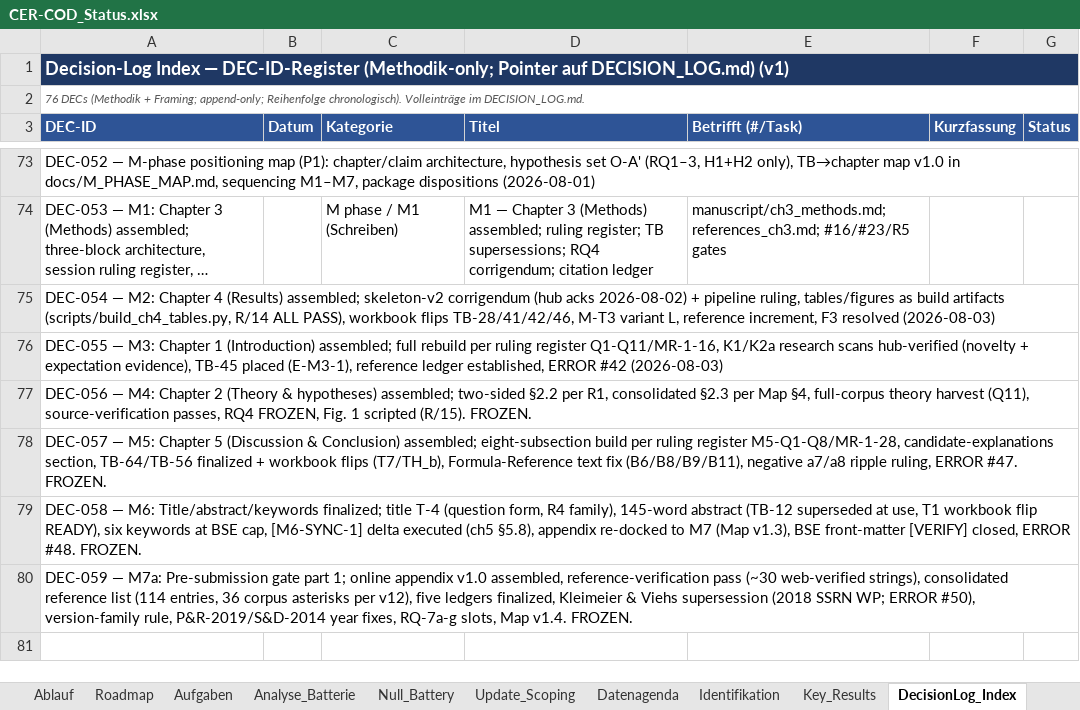
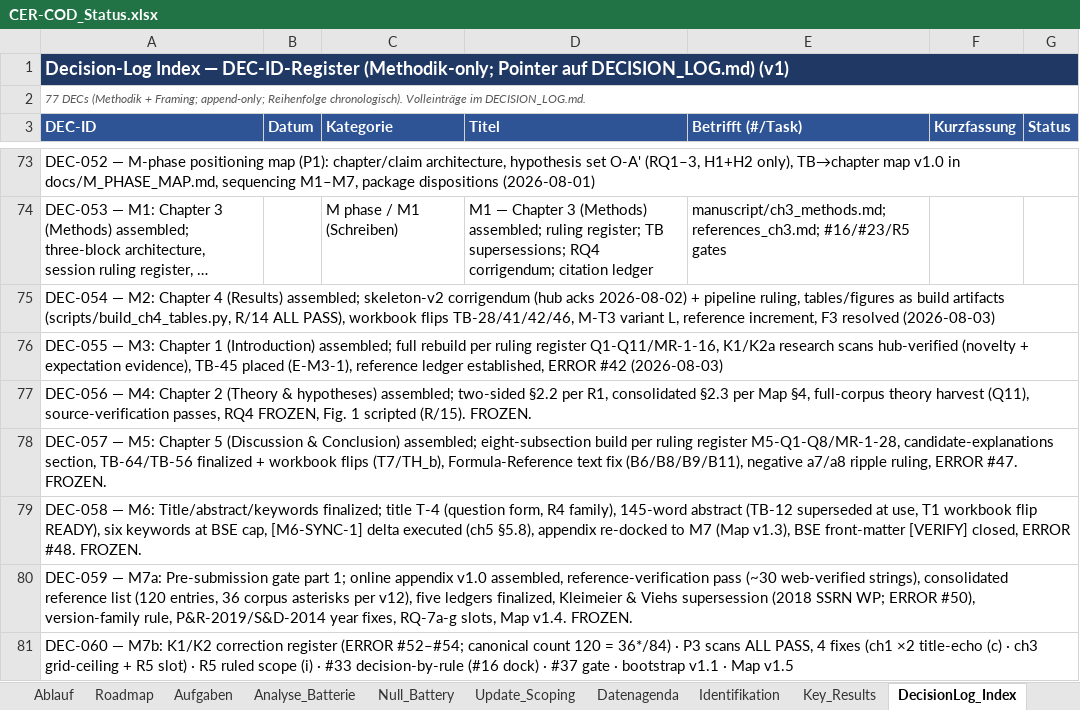
Before and after one commit to rwitte-wu-research/FOMA-CER-COD-Paris, an Excel workbook: docs/CER-COD_Status.xlsx, sheet DecisionLog_Index, drawn as a sheet; only a part is shown, gaps mark what is left out; long unchanged cells end in …; values as stored, in another font and other column widths than the file's, no borders; the diff names each change by its address in the sheet, - before the commit and + after, or states it on an @@ line.

Commit message:
M7b gate part 2: K1/K2 register (ERROR #52-#54), P3 scans ALL PASS + 4 fixes, R5/#33/#37 rulings, bootstrap v1.1, map v1.5 [DEC-060]

```diff
--- a/docs/CER-COD_Status.xlsx (sheet DecisionLog_Index)
+++ b/docs/CER-COD_Status.xlsx (sheet DecisionLog_Index)
-A2 (DEC-ID): 76 DECs (Methodik…
+A2 (DEC-ID): 77 DECs (Methodik…
-A80 (DEC-ID): …reference list (114 entries, 36…
+A80 (DEC-ID): …reference list (120 entries, 36…
+row 81: DEC-060 — M7b: K1/K2 correction register (ERROR #52–#54; canonical count 120 = 36*/84) · P3 scans ALL PASS, 4 fixes (ch1 ×2 title-echo (c) · ch3 grid-ceiling + R5 slot) · R5 ruled scope (i) · #33 decision-by-rule (#16 dock) · #37 gate · bootstrap v1.1 · Map v1.5
```
Also changed, not shown: 6 other files.
